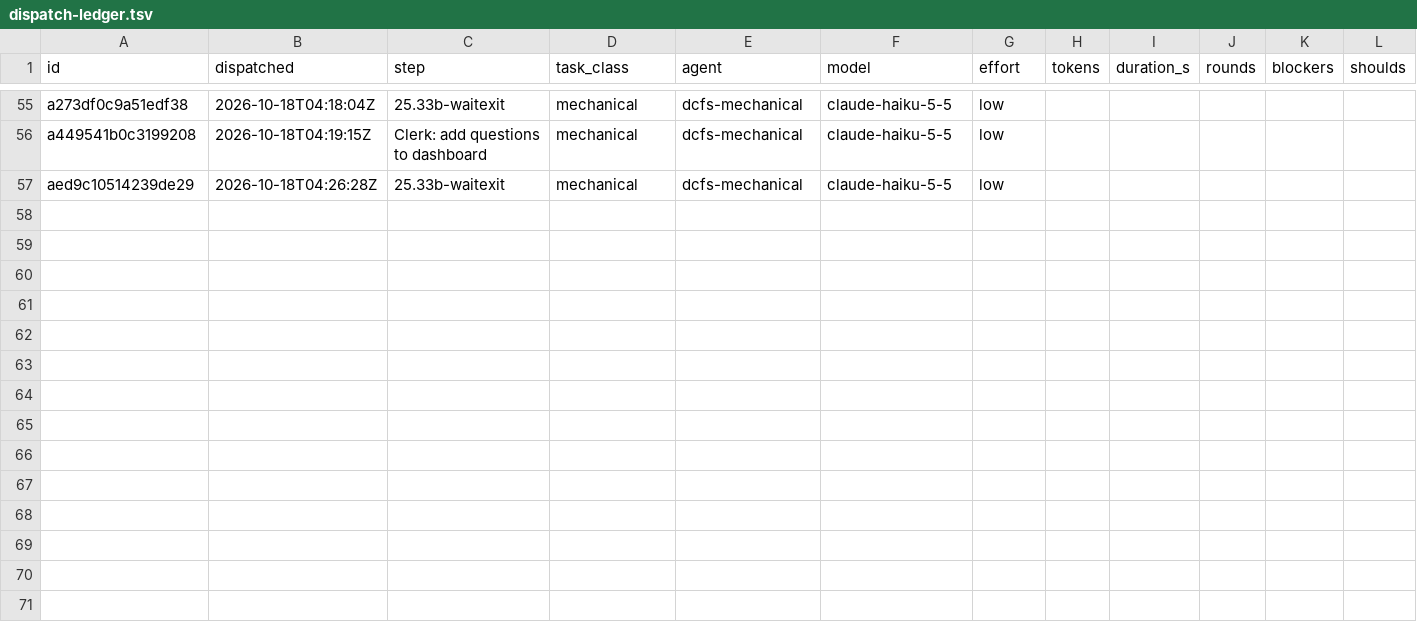
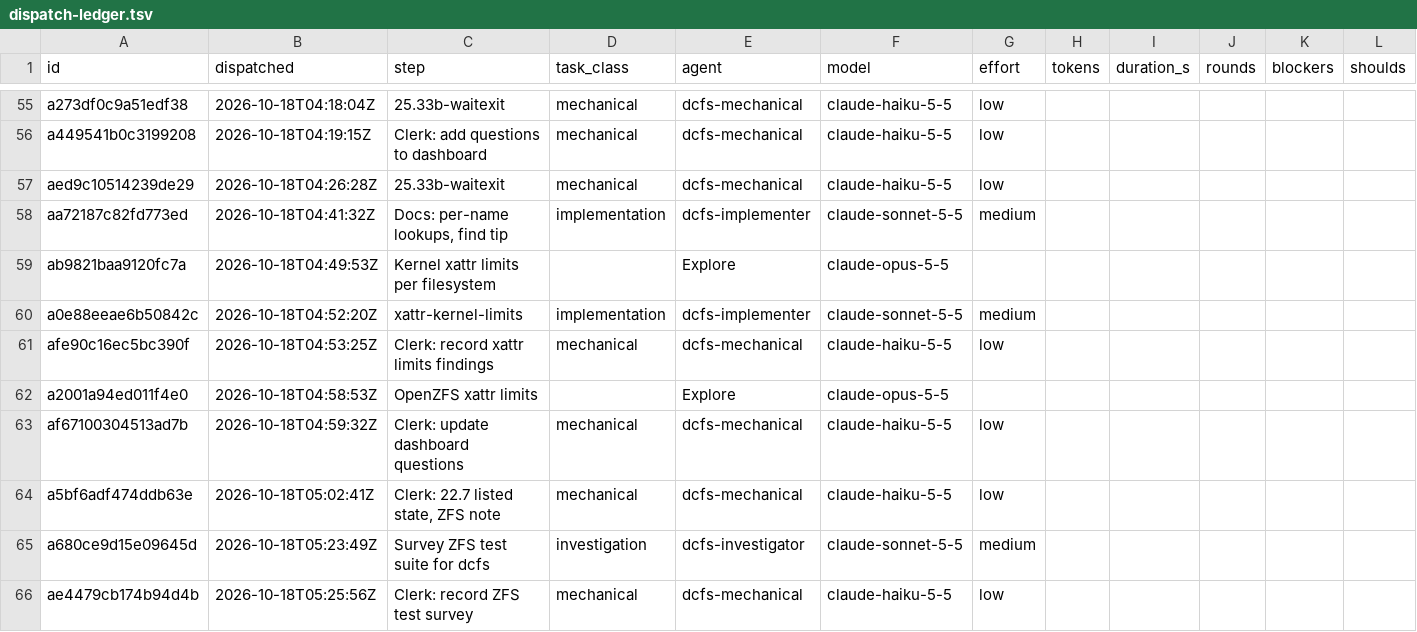
Before and after one commit to eatnumber1/dircachefs, a TSV file: docs/plan/dispatch-ledger.tsv, drawn as a sheet; only a part is shown, gaps mark what is left out; rows hold the shown columns only; the diff names each change by its address in the sheet, - before the commit and + after, or states it on an @@ line.

```diff
--- a/docs/plan/dispatch-ledger.tsv
+++ b/docs/plan/dispatch-ledger.tsv
+row 58: aa72187c82fd773ed | 2026-10-18T04:41:32Z | Docs: per-name lookups, find tip | implementation | dcfs-implementer | claude-sonnet-5-5 | medium
+row 59: ab9821baa9120fc7a | 2026-10-18T04:49:53Z | Kernel xattr limits per filesystem |  | Explore | claude-opus-5-5
+row 60: a0e88eeae6b50842c | 2026-10-18T04:52:20Z | xattr-kernel-limits | implementation | dcfs-implementer | claude-sonnet-5-5 | medium
+row 61: afe90c16ec5bc390f | 2026-10-18T04:53:25Z | Clerk: record xattr limits findings | mechanical | dcfs-mechanical | claude-haiku-5-5 | low
+row 62: a2001a94ed011f4e0 | 2026-10-18T04:58:53Z | OpenZFS xattr limits |  | Explore | claude-opus-5-5
+row 63: af67100304513ad7b | 2026-10-18T04:59:32Z | Clerk: update dashboard questions | mechanical | dcfs-mechanical | claude-haiku-5-5 | low
+row 64: a5bf6adf474ddb63e | 2026-10-18T05:02:41Z | Clerk: 22.7 listed state, ZFS note | mechanical | dcfs-mechanical | claude-haiku-5-5 | low
+row 65: a680ce9d15e09645d | 2026-10-18T05:23:49Z | Survey ZFS test suite for dcfs | investigation | dcfs-investigator | claude-sonnet-5-5 | medium
+row 66: ae4479cb174b94d4b | 2026-10-18T05:25:56Z | Clerk: record ZFS test survey | mechanical | dcfs-mechanical | claude-haiku-5-5 | low
```
Also changed, not shown: 4 other files.
